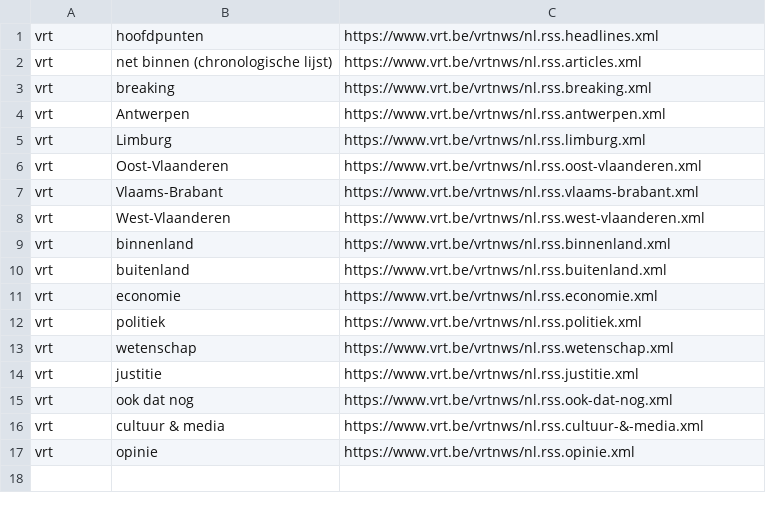
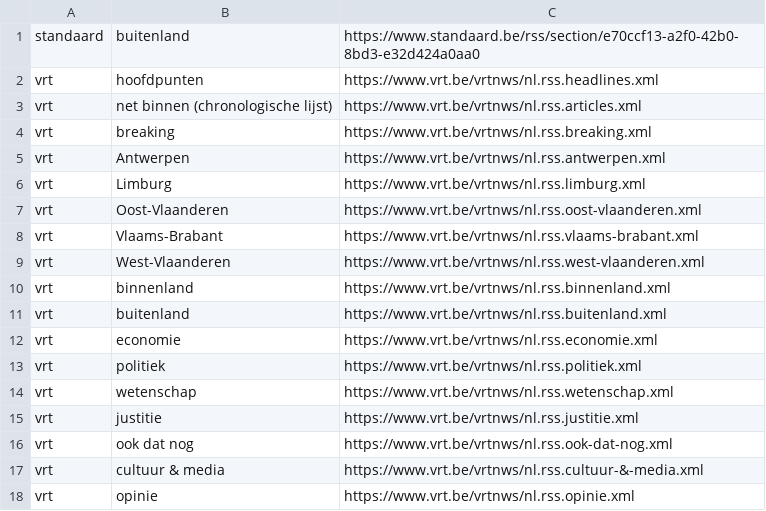
Before and after one commit to BenoitGoethals/XmlSite, a CSV file: rsslinks.csv, drawn as a sheet.

```diff
--- a/rsslinks.csv
+++ b/rsslinks.csv
@@ -1 +1,2 @@
+standaard, buitenland, https://www.standaard.be/rss/section/e70ccf13-a2f0-42b0-8bd3-e32d424a0aa0
 vrt,hoofdpunten , https://www.vrt.be/vrtnws/nl.rss.headlines.xml
```
Also changed, not shown: 3 other files.
